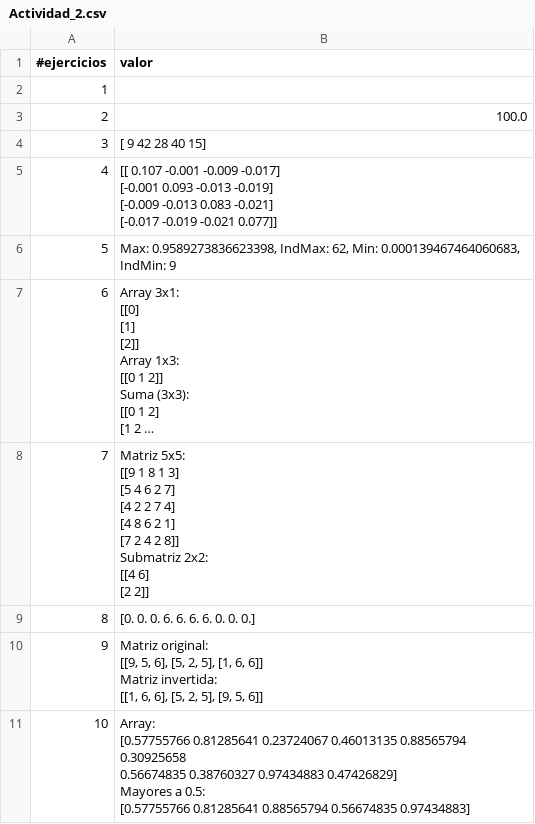
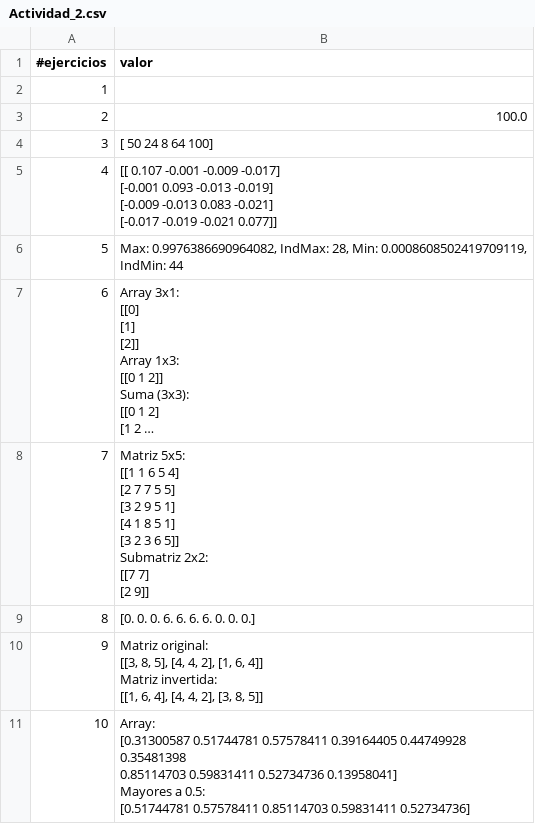
Before and after one commit to MariaIsabelSoto24/Maria_Soto_EA1, a CSV file: src/pda/Entregables_actividad_2/Actividad_2.csv, drawn as a sheet; long unchanged cells end in …; ↵ is a line break in a cell; the diff names each change by its address in the sheet, - before the commit and + after, or states it on an @@ line.

Commit message:
Entregas, EA 1, 2 y 3

```diff
--- a/src/pda/Entregables_actividad_2/Actividad_2.csv
+++ b/src/pda/Entregables_actividad_2/Actividad_2.csv
-B4 (valor): [ 9 42 28 40 15]
+B4 (valor): [ 50 24 8 64 100]
-B6 (valor): Max: 0.9589273836623398, IndMax: 62, Min: 0.000139467464060683, IndMin: 9
+B6 (valor): Max: 0.9976386690964082, IndMax: 28, Min: 0.0008608502419709119, IndMin: 44
-B8 (valor): Matriz 5x5: ↵ [[9 1 8 1 3] ↵ [5 4 6 2 7] ↵ [4 2 2 7 4] ↵ [4 8 6 2 1] ↵ [7 2 4 2 8]] ↵ Submatriz 2x2: ↵ [[4 6] ↵ [2 2]]
+B8 (valor): Matriz 5x5: ↵ [[1 1 6 5 4] ↵ [2 7 7 5 5] ↵ [3 2 9 5 1] ↵ [4 1 8 5 1] ↵ [3 2 3 6 5]] ↵ Submatriz 2x2: ↵ [[7 7] ↵ [2 9]]
-B10 (valor): Matriz original: ↵ [[9, 5, 6], [5, 2, 5], [1, 6, 6]] ↵ Matriz invertida: ↵ [[1, 6, 6], [5, 2, 5], [9, 5, 6]]
+B10 (valor): Matriz original: ↵ [[3, 8, 5], [4, 4, 2], [1, 6, 4]] ↵ Matriz invertida: ↵ [[1, 6, 4], [4, 4, 2], [3, 8, 5]]
-B11 (valor): Array: ↵ [0.57755766 0.81285641 0.23724067 0.46013135 0.88565794 0.30925658 ↵ 0.56674835 0.38760327 0.97434883 0.47426829] ↵ Mayores a 0.5: ↵ [0.57755766 0.81285641 0.88565794 0.56674835 0.97434883]
+B11 (valor): Array: ↵ [0.31300587 0.51744781 0.57578411 0.39164405 0.44749928 0.35481398 ↵ 0.85114703 0.59831411 0.52734736 0.13958041] ↵ Mayores a 0.5: ↵ [0.51744781 0.57578411 0.85114703 0.59831411 0.52734736]
```
Also changed, not shown: 9 other files.
